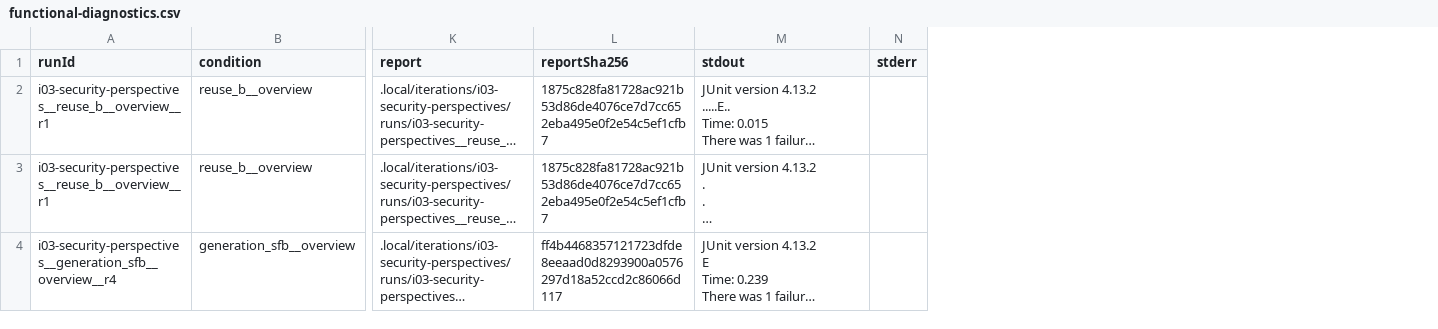
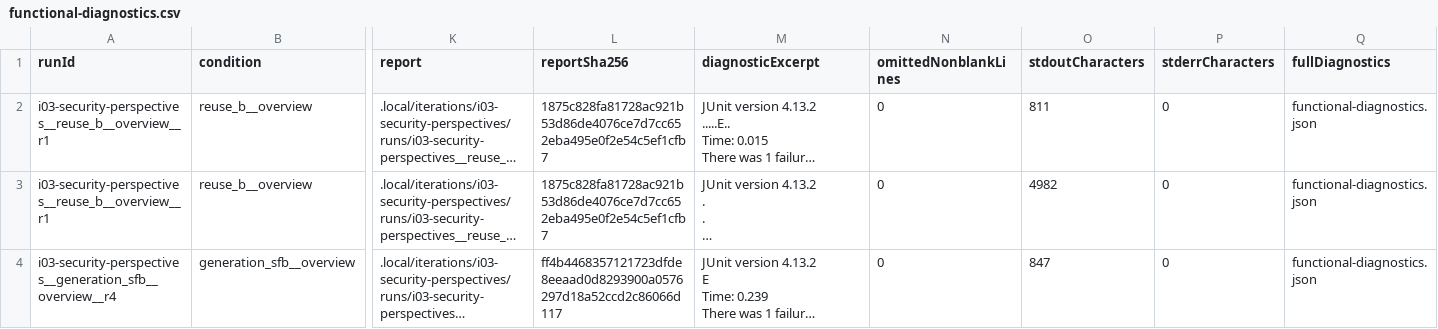
Before and after one commit to eliahilse/asteria, a CSV file: research/iterations/i03-security-perspectives/functional-diagnostics.csv, drawn as a sheet; only a part is shown, gaps mark what is left out; long unchanged cells end in …; removed rows and columns are numbered as before the commit, all else as after; the diff names each change by its address in the sheet, - before the commit and + after, or states it on an @@ line.

Commit message:
refactor: keep functional diagnostic CSVs readable with full logs retained

```diff
--- a/research/iterations/i03-security-perspectives/functional-diagnostics.csv
+++ b/research/iterations/i03-security-perspectives/functional-diagnostics.csv
-column N (stderr), empty
+column N (omittedNonblankLines), rows 2-4: all 0
+column O (stdoutCharacters), rows 2-4: 811 | 4982 | 847
+column P (stderrCharacters), rows 2-4: all 0
+column Q (fullDiagnostics), rows 2-4: all functional-diagnostics.json
-M1: stdout
+M1: diagnosticExcerpt
```
Also changed, not shown: 6 other files.
